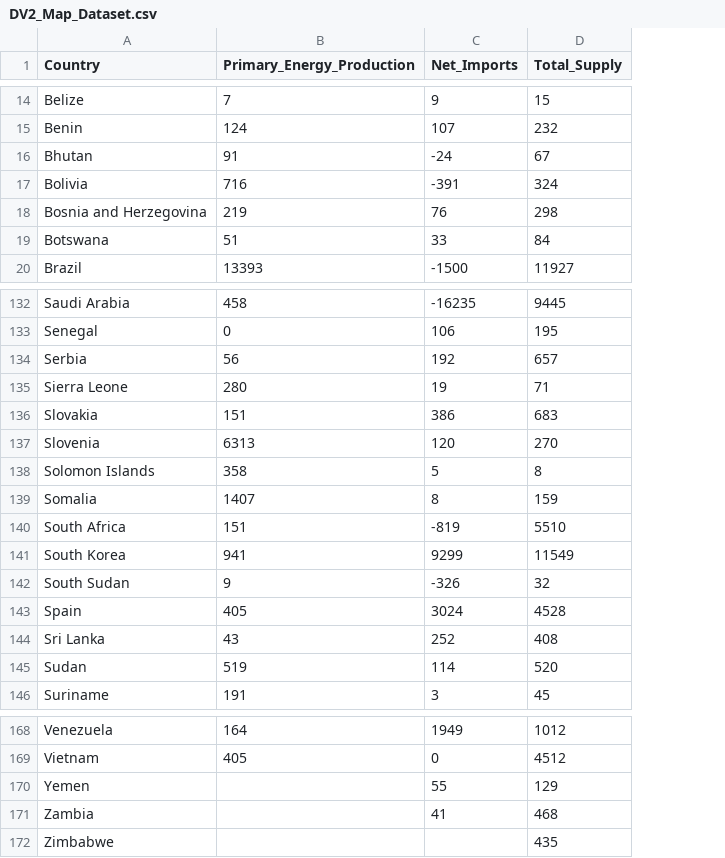
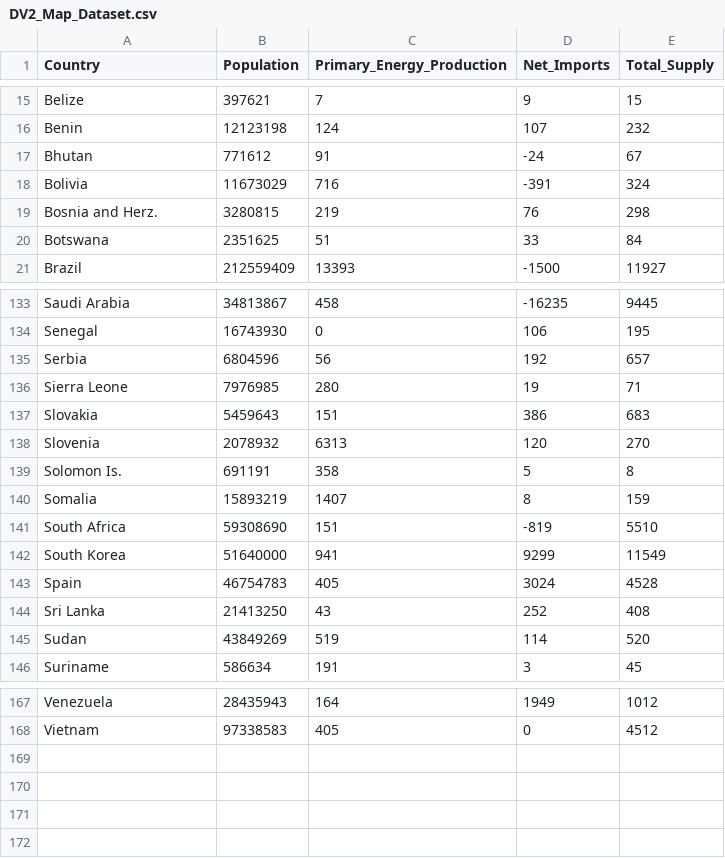
Before and after one commit to aver0037/DV2, a CSV file: data/DV2_Map_Dataset.csv, drawn as a sheet; only a part is shown, gaps mark what is left out; removed rows and columns are numbered as before the commit, all else as after; the diff covers the shown part only; the diff names each change by its address in the sheet, - before the commit and + after, or states it on an @@ line.

```diff
--- a/data/DV2_Map_Dataset.csv
+++ b/data/DV2_Map_Dataset.csv
+column B (Population), rows 15-21: 397621 | 12123198 | 771612 | 11673029 | 3280815 | 2351625 | 212559409; rows 133-146: 34813867 | 16743930 | 6804596 | 7976985 | 5459643 | 2078932 | 691191 | 15893219 | 59308690 | 51640000 | 46754783 | 21413250 | 43849269 | 586634; rows 167-168: 28435943 | 97338583
-A19 (Country): Bosnia and Herzegovina
+A19 (Country): Bosnia and Herz.
-A139 (Country): Solomon Islands
+A139 (Country): Solomon Is.
-row 142: South Sudan | 9 | -326 | 32
-row 170: Yemen |  | 55 | 129
-row 171: Zambia |  | 41 | 468
-row 172: Zimbabwe |  |  | 435
```
Also changed, not shown: 6 added rows, 6 removed rows and 6 edited cells elsewhere in this file.
